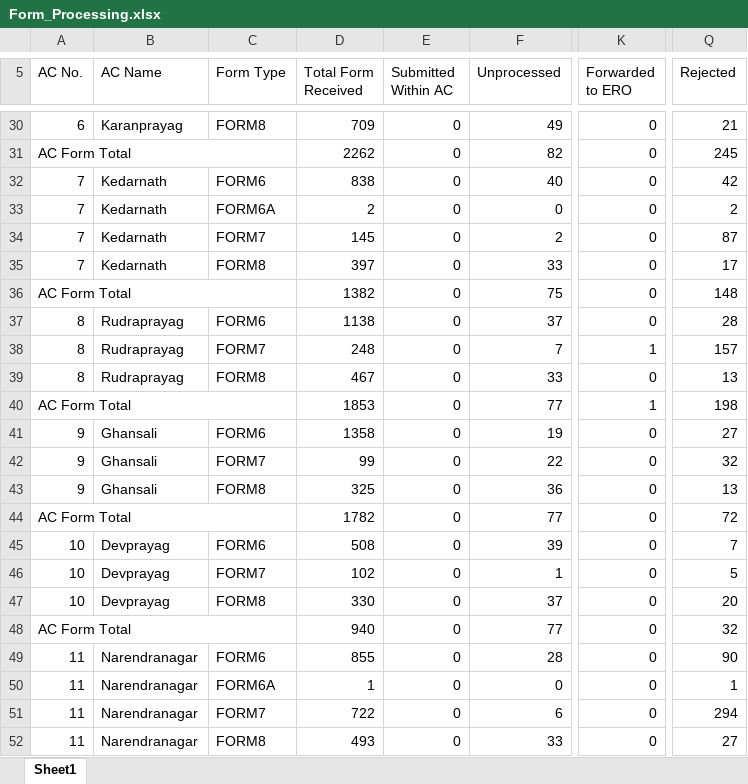
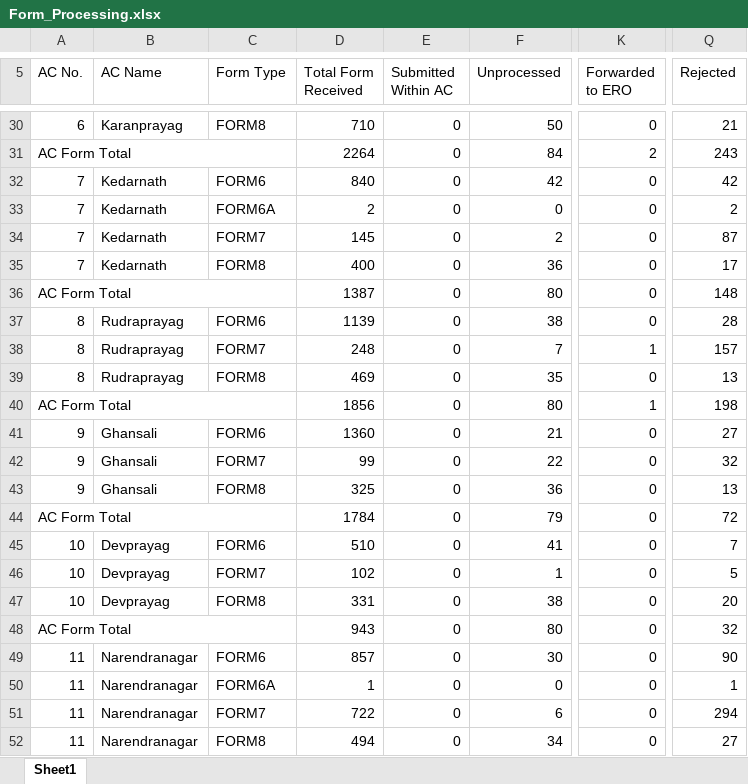
Before and after one commit to mannavibe-sudo/Form-Processing, an Excel workbook: Form_Processing.xlsx, sheet Sheet1, drawn as a sheet; only a part is shown, gaps mark what is left out; values as stored, in another font and other column widths than the file's, no borders; the diff covers the shown part only; the diff names each change by its address in the sheet, - before the commit and + after, or states it on an @@ line.

```diff
--- a/Form_Processing.xlsx (sheet Sheet1)
+++ b/Form_Processing.xlsx (sheet Sheet1)
-D30 (Total Form Received): 709
+D30 (Total Form Received): 710
-F30 (Unprocessed): 49
+F30 (Unprocessed): 50
-D31 (Total Form Received): 2262
+D31 (Total Form Received): 2264
-F31 (Unprocessed): 82
+F31 (Unprocessed): 84
-K31 (Forwarded to ERO): 0
+K31 (Forwarded to ERO): 2
-Q31 (Rejected): 245
+Q31 (Rejected): 243
-D32 (Total Form Received): 838
+D32 (Total Form Received): 840
-F32 (Unprocessed): 40
+F32 (Unprocessed): 42
-D35 (Total Form Received): 397
+D35 (Total Form Received): 400
-F35 (Unprocessed): 33
+F35 (Unprocessed): 36
-D36 (Total Form Received): 1382
+D36 (Total Form Received): 1387
-F36 (Unprocessed): 75
+F36 (Unprocessed): 80
-D37 (Total Form Received): 1138
+D37 (Total Form Received): 1139
-F37 (Unprocessed): 37
+F37 (Unprocessed): 38
-D39 (Total Form Received): 467
+D39 (Total Form Received): 469
-F39 (Unprocessed): 33
+F39 (Unprocessed): 35
-D40 (Total Form Received): 1853
+D40 (Total Form Received): 1856
-F40 (Unprocessed): 77
+F40 (Unprocessed): 80
-D41 (Total Form Received): 1358
+D41 (Total Form Received): 1360
-F41 (Unprocessed): 19
+F41 (Unprocessed): 21
-D44 (Total Form Received): 1782
+D44 (Total Form Received): 1784
-F44 (Unprocessed): 77
+F44 (Unprocessed): 79
-D45 (Total Form Received): 508
+D45 (Total Form Received): 510
-F45 (Unprocessed): 39
+F45 (Unprocessed): 41
-D47 (Total Form Received): 330
+D47 (Total Form Received): 331
-F47 (Unprocessed): 37
+F47 (Unprocessed): 38
-D48 (Total Form Received): 940
+D48 (Total Form Received): 943
-F48 (Unprocessed): 77
+F48 (Unprocessed): 80
-D49 (Total Form Received): 855
+D49 (Total Form Received): 857
-F49 (Unprocessed): 28
+F49 (Unprocessed): 30
-D52 (Total Form Received): 493
+D52 (Total Form Received): 494
-F52 (Unprocessed): 33
+F52 (Unprocessed): 34
```
Also changed, not shown: 1 added row, 1 removed row and 575 edited cells elsewhere in this sheet, Notice.xlsx, Partwise.xlsx.
